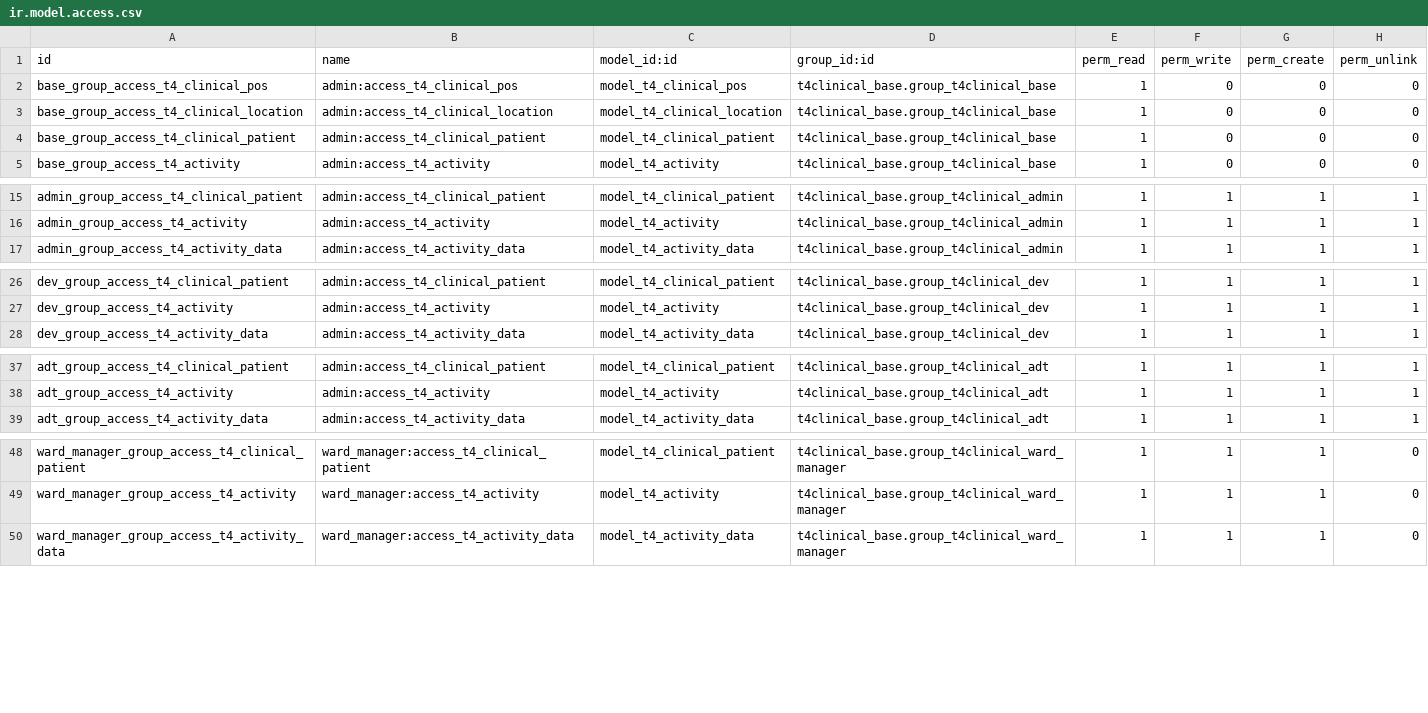
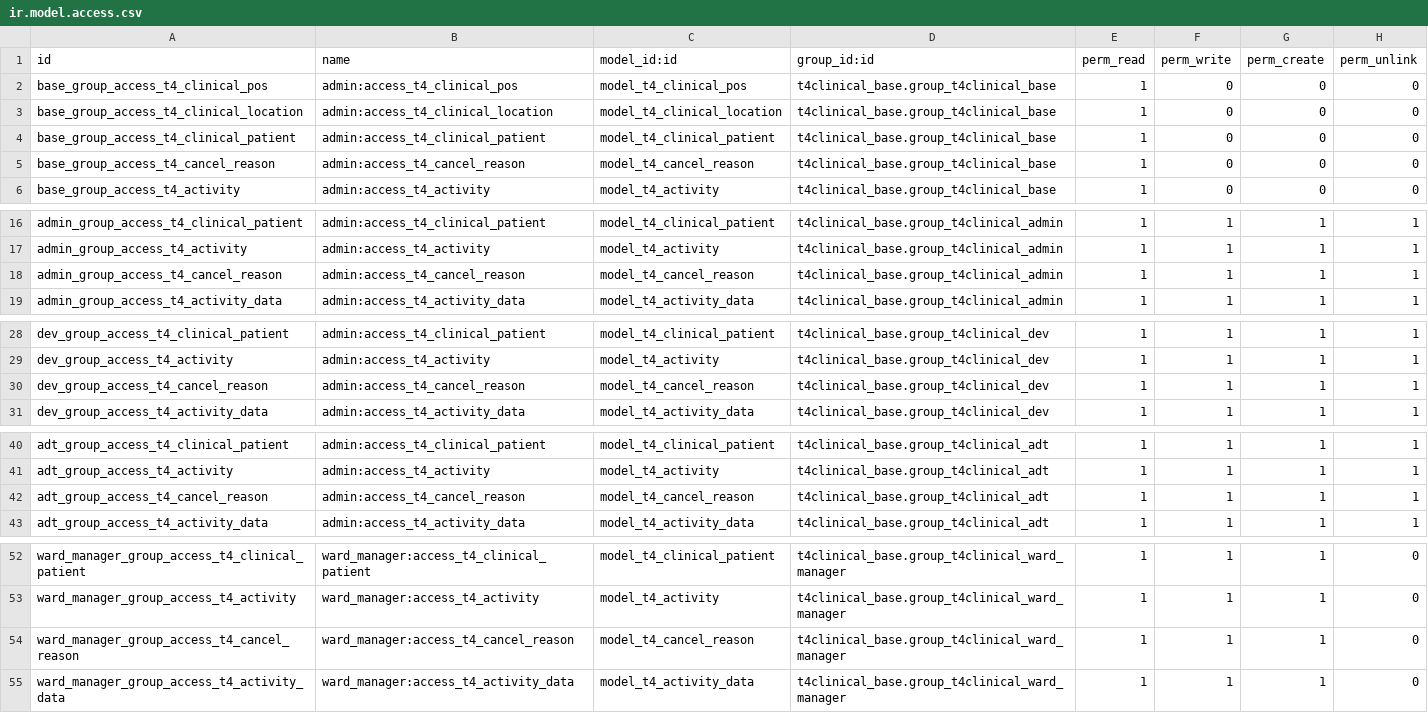
Before and after one commit to LiberTang0/odoo-temp, a CSV file: t4clinical_base/security/ir.model.access.csv, drawn as a sheet; only a part is shown, gaps mark what is left out; the diff covers the shown part only.

Commit message:
[IMP][TASK 1239] Cancel Reasons

```diff
--- a/t4clinical_base/security/ir.model.access.csv
+++ b/t4clinical_base/security/ir.model.access.csv
@@ -4,2 +4,3 @@ base_group_access_t4_clinical_location,admin:access_t4_clinical_location,model_t
 base_group_access_t4_clinical_patient,admin:access_t4_clinical_patient,model_t4_clinical_patient,t4clinical_base.group_t4clinical_base,1,0,0,0
+base_group_access_t4_cancel_reason,admin:access_t4_cancel_reason,model_t4_cancel_reason,t4clinical_base.group_t4clinical_base,1,0,0,0
 base_group_access_t4_activity,admin:access_t4_activity,model_t4_activity,t4clinical_base.group_t4clinical_base,1,0,0,0
@@ -16,2 +17,3 @@ admin_group_access_t4_clinical_patient,admin:access_t4_clinical_patient,model_t4
 admin_group_access_t4_activity,admin:access_t4_activity,model_t4_activity,t4clinical_base.group_t4clinical_admin,1,1,1,1
+admin_group_access_t4_cancel_reason,admin:access_t4_cancel_reason,model_t4_cancel_reason,t4clinical_base.group_t4clinical_admin,1,1,1,1
 admin_group_access_t4_activity_data,admin:access_t4_activity_data,model_t4_activity_data,t4clinical_base.group_t4clinical_admin,1,1,1,1
@@ -27,2 +29,3 @@ dev_group_access_t4_clinical_patient,admin:access_t4_clinical_patient,model_t4_c
 dev_group_access_t4_activity,admin:access_t4_activity,model_t4_activity,t4clinical_base.group_t4clinical_dev,1,1,1,1
+dev_group_access_t4_cancel_reason,admin:access_t4_cancel_reason,model_t4_cancel_reason,t4clinical_base.group_t4clinical_dev,1,1,1,1
 dev_group_access_t4_activity_data,admin:access_t4_activity_data,model_t4_activity_data,t4clinical_base.group_t4clinical_dev,1,1,1,1
@@ -38,2 +41,3 @@ adt_group_access_t4_clinical_patient,admin:access_t4_clinical_patient,model_t4_c
 adt_group_access_t4_activity,admin:access_t4_activity,model_t4_activity,t4clinical_base.group_t4clinical_adt,1,1,1,1
+adt_group_access_t4_cancel_reason,admin:access_t4_cancel_reason,model_t4_cancel_reason,t4clinical_base.group_t4clinical_adt,1,1,1,1
 adt_group_access_t4_activity_data,admin:access_t4_activity_data,model_t4_activity_data,t4clinical_base.group_t4clinical_adt,1,1,1,1
@@ -49,2 +53,3 @@ ward_manager_group_access_t4_clinical_patient,ward_manager:access_t4_clinical_pa
 ward_manager_group_access_t4_activity,ward_manager:access_t4_activity,model_t4_activity,t4clinical_base.group_t4clinical_ward_manager,1,1,1,0
+ward_manager_group_access_t4_cancel_reason,ward_manager:access_t4_cancel_reason,model_t4_cancel_reason,t4clinical_base.group_t4clinical_ward_manager,1,1,1,0
 ward_manager_group_access_t4_activity_data,ward_manager:access_t4_activity_data,model_t4_activity_data,t4clinical_base.group_t4clinical_ward_manager,1,1,1,0
```
Also changed, not shown: 3 added rows elsewhere in this file, 2 other files.
